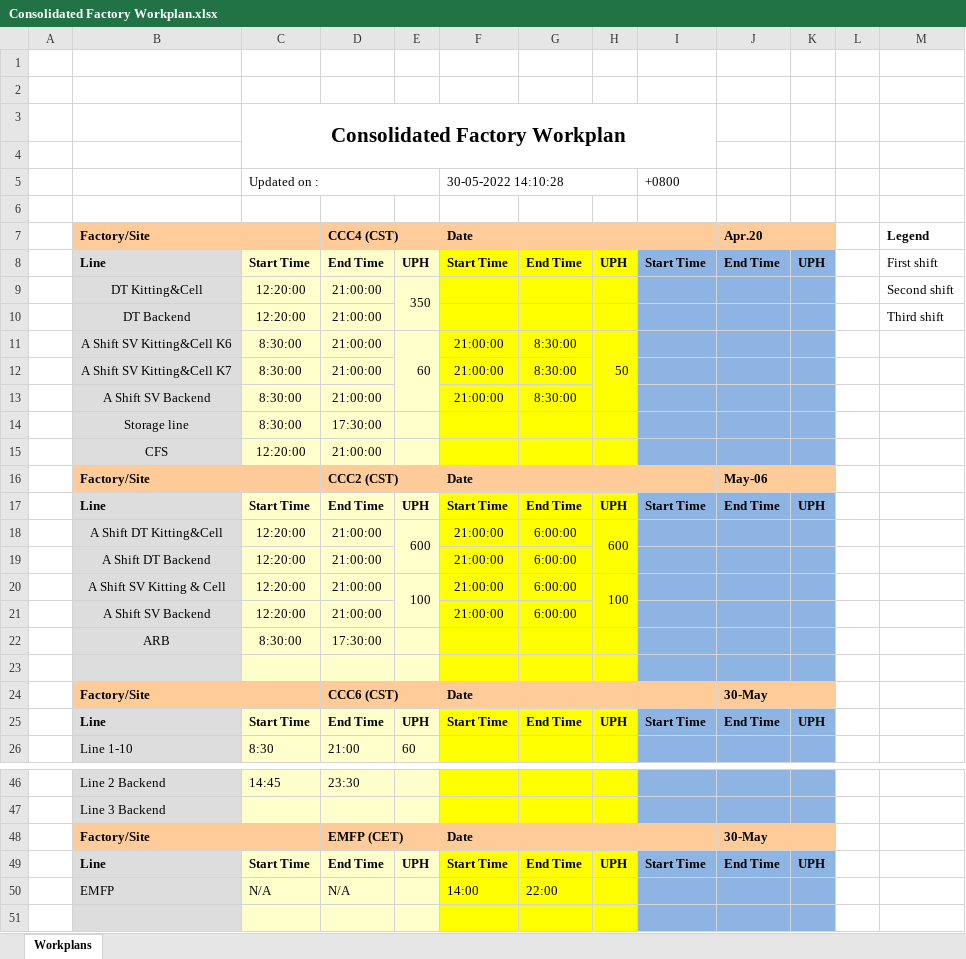
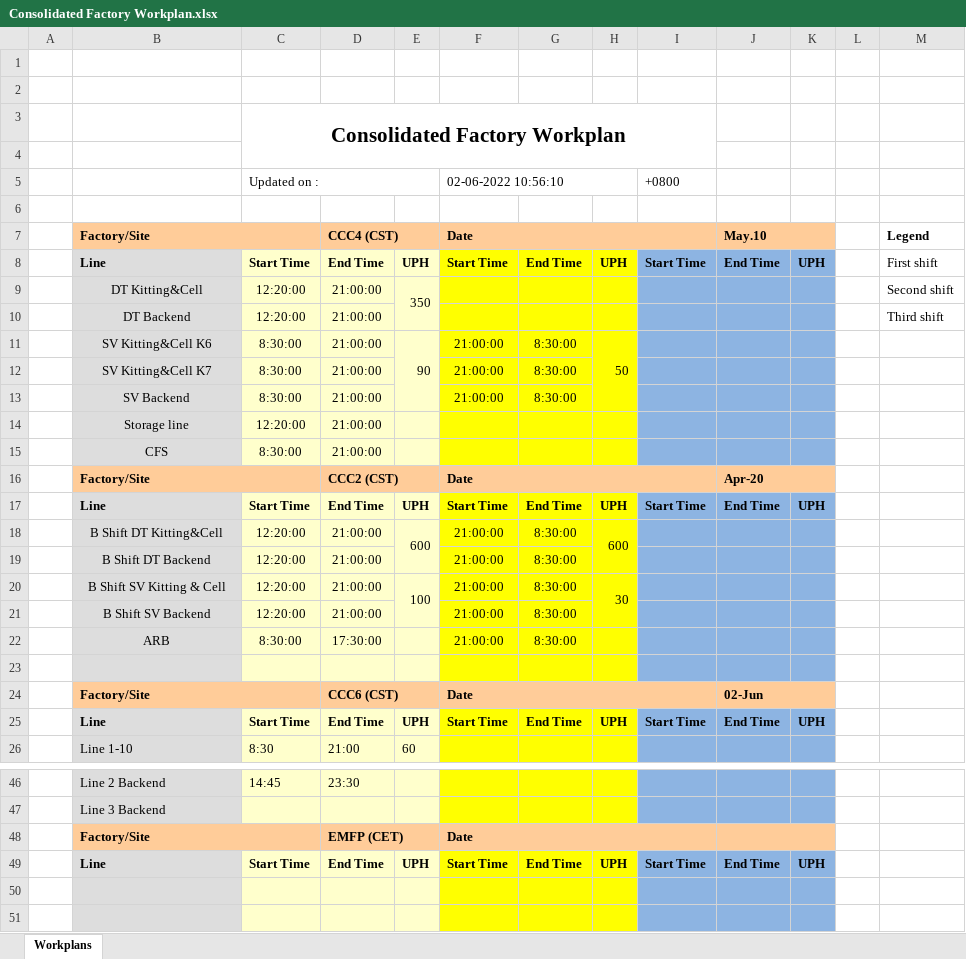
Before and after one commit to kamarulsyamil/gppworkplan, an Excel workbook: Consolidated Factory Workplan.xlsx, sheet Workplans, drawn as a sheet; only a part is shown, gaps mark what is left out; the shorter side is filled out with more unchanged rows; values as stored, in another font and other column widths than the file's, no borders; removed rows and columns are numbered as before the commit, all else as after; the diff covers the shown part only; the diff names each change by its address in the sheet, - before the commit and + after, or states it on an @@ line.

```diff
--- a/Consolidated Factory Workplan.xlsx (sheet Workplans)
+++ b/Consolidated Factory Workplan.xlsx (sheet Workplans)
-F5: 30-05-2022 14:10:28
+F5: 02-06-2022 10:56:10
-J7: Apr.20
+J7: May.10
-B11: A Shift SV Kitting&Cell K6
+B11: SV Kitting&Cell K6
-E11: 60
+E11: 90
-B12: A Shift SV Kitting&Cell K7
+B12: SV Kitting&Cell K7
-B13: A Shift SV Backend
+B13: SV Backend
-C14: 8:30:00
+C14: 12:20:00
-D14: 17:30:00
+D14: 21:00:00
-C15: 12:20:00
+C15: 8:30:00
-J16: May-06
+J16: Apr-20
-B18: A Shift DT Kitting&Cell
+B18: B Shift DT Kitting&Cell
-G18:G21: 6:00:00
+G18:G21: 8:30:00
-B19: A Shift DT Backend
+B19: B Shift DT Backend
-B20: A Shift SV Kitting & Cell
+B20: B Shift SV Kitting & Cell
-H20: 100
+H20: 30
-B21: A Shift SV Backend
+B21: B Shift SV Backend
-F22: (empty)
+F22: 21:00:00
-G22: (empty)
+G22: 8:30:00
-J24: 30-May
+J24: 02-Jun
-J48: 30-May
+J48: (empty)
-row 50:  | EMFP | N/A | N/A |  | 14:00 | 22:00
```
Also changed, not shown: 1 added row and 13 edited cells elsewhere in this sheet, sources/Production Line Arrangement of 2022.xlsx, 20 other files.
